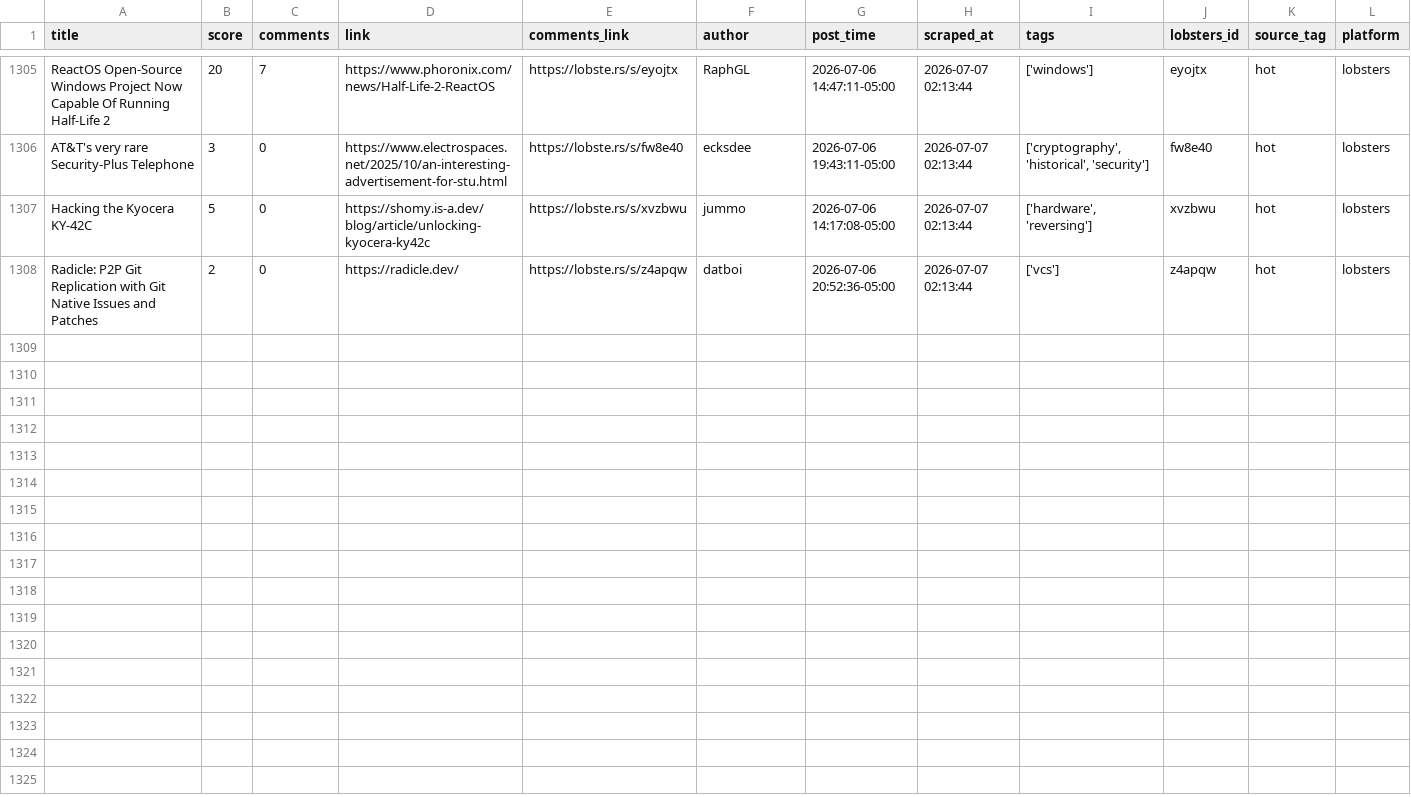
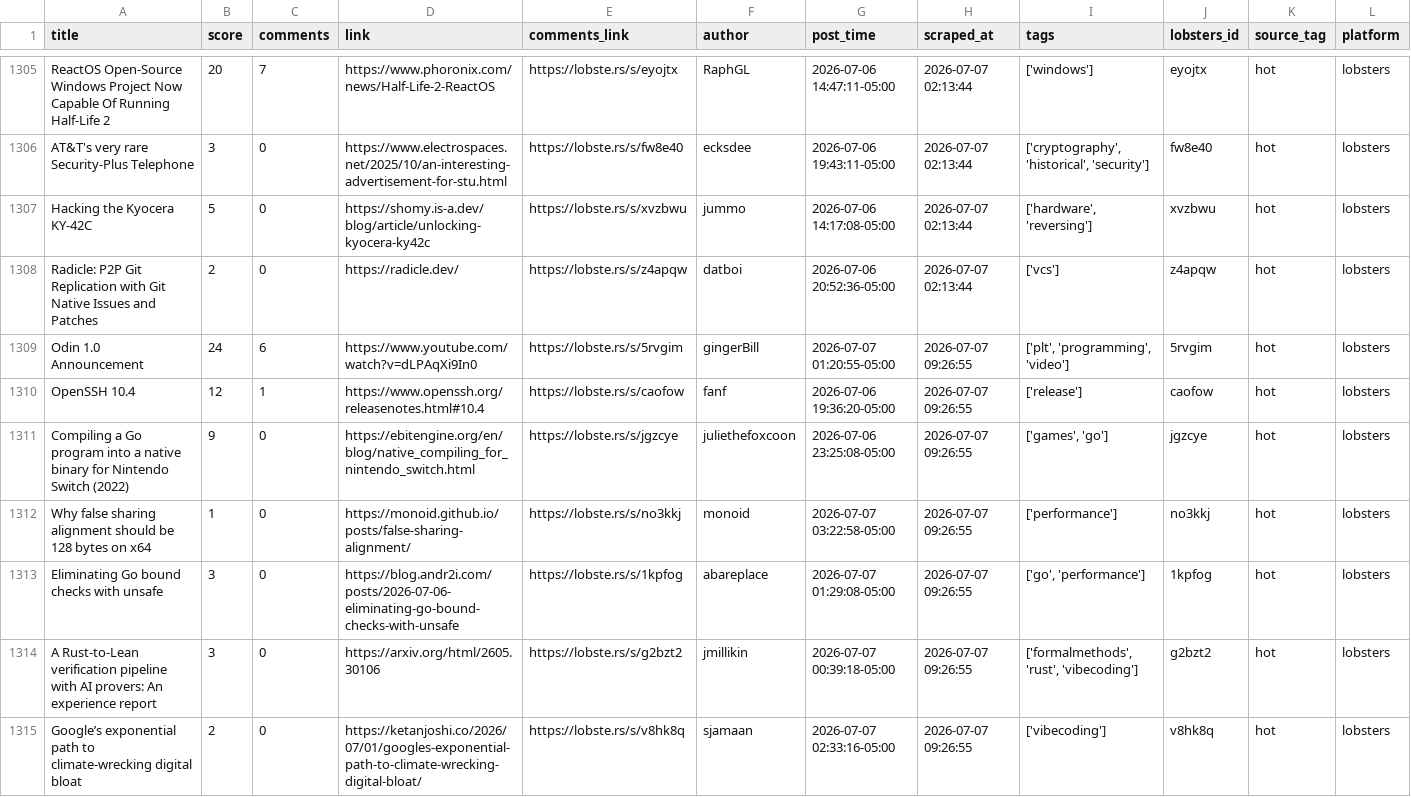
Before and after one commit to Mohammad-Khalil0/Tech-Community-Insights, a CSV file: clean_data/lobsters_clean.csv, drawn as a sheet; only a part is shown, gaps mark what is left out.

```diff
--- a/clean_data/lobsters_clean.csv
+++ b/clean_data/lobsters_clean.csv
@@ -1308 +1308,8 @@ Hacking the Kyocera KY-42C,5,0,https://shomy.is-a.dev/blog/article/unlocking-kyo
 Radicle: P2P Git Replication with Git Native Issues and Patches,2,0,https://radicle.dev/,https://lobste.rs/s/z4apqw,datboi,2026-07-06 20:52:36-05:00,2026-07-07 02:13:44,['vcs'],z4apqw,hot,lobsters
+Odin 1.0 Announcement,24,6,https://www.youtube.com/watch?v=dLPAqXi9In0,https://lobste.rs/s/5rvgim,gingerBill,2026-07-07 01:20:55-05:00,2026-07-07 09:26:55,"['plt', 'programming', 'video']",5rvgim,hot,lobsters
+OpenSSH 10.4,12,1,https://www.openssh.org/releasenotes.html#10.4,https://lobste.rs/s/caofow,fanf,2026-07-06 19:36:20-05:00,2026-07-07 09:26:55,['release'],caofow,hot,lobsters
+Compiling a Go program into a native binary for Nintendo Switch (2022),9,0,https://ebitengine.org/en/blog/native_compiling_for_nintendo_switch.html,https://lobste.rs/s/jgzcye,juliethefoxcoon,2026-07-06 23:25:08-05:00,2026-07-07 09:26:55,"['games', 'go']",jgzcye,hot,lobsters
+Why false sharing alignment should be 128 bytes on x64,1,0,https://monoid.github.io/posts/false-sharing-alignment/,https://lobste.rs/s/no3kkj,monoid,2026-07-07 03:22:58-05:00,2026-07-07 09:26:55,['performance'],no3kkj,hot,lobsters
+Eliminating Go bound checks with unsafe,3,0,https://blog.andr2i.com/posts/2026-07-06-eliminating-go-bound-checks-with-unsafe,https://lobste.rs/s/1kpfog,abareplace,2026-07-07 01:29:08-05:00,2026-07-07 09:26:55,"['go', 'performance']",1kpfog,hot,lobsters
+A Rust-to-Lean verification pipeline with AI provers: An experience report,3,0,https://arxiv.org/html/2605.30106,https://lobste.rs/s/g2bzt2,jmillikin,2026-07-07 00:39:18-05:00,2026-07-07 09:26:55,"['formalmethods', 'rust', 'vibecoding']",g2bzt2,hot,lobsters
+Google’s exponential path to climate-wrecking digital bloat,2,0,https://ketanjoshi.co/2026/07/01/googles-exponential-path-to-climate-wrecking-digital-bloat/,https://lobste.rs/s/v8hk8q,sjamaan,2026-07-07 02:33:16-05:00,2026-07-07 09:26:55,['vibecoding'],v8hk8q,hot,lobsters
```
Also changed, not shown: clean_data/hn_cleaned.csv, raw_data/hn.csv, 8 other files.
